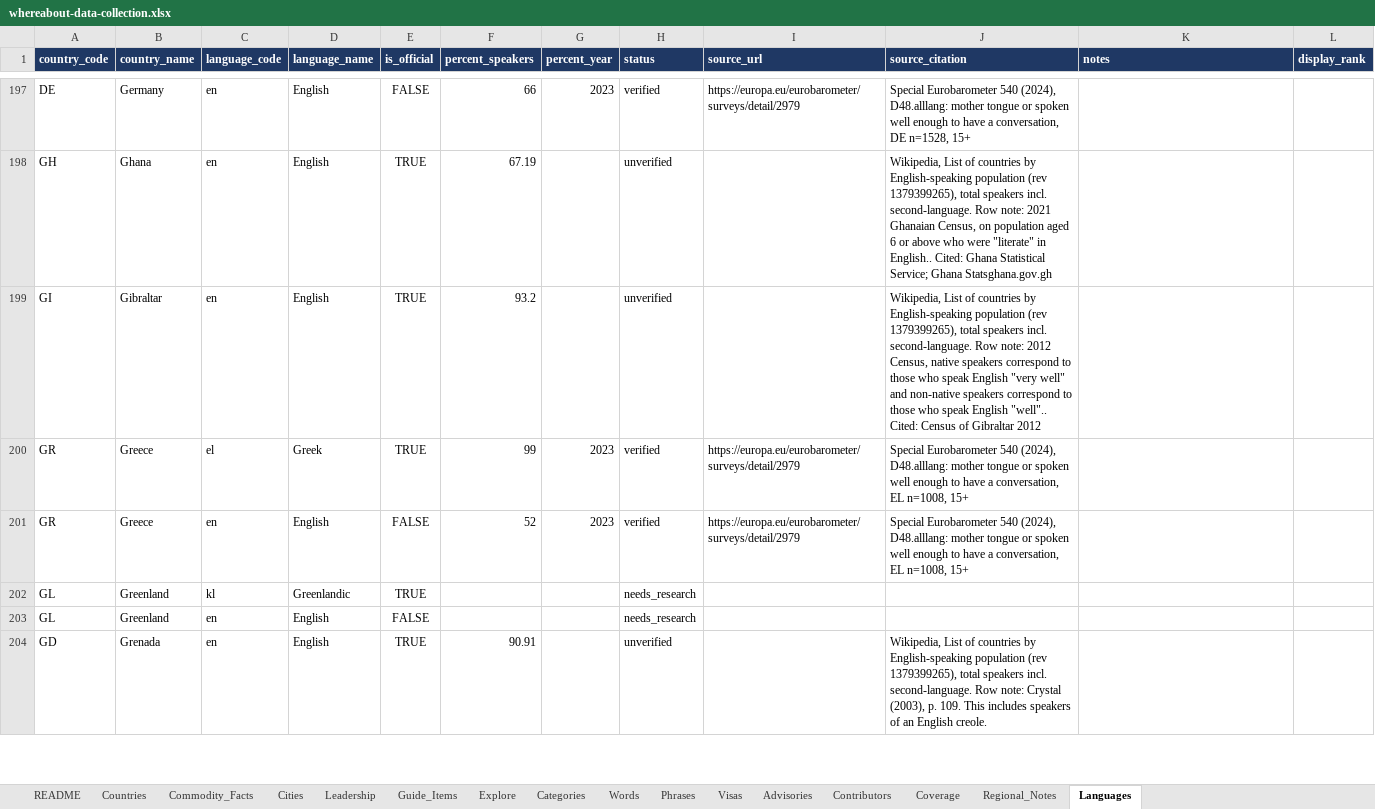
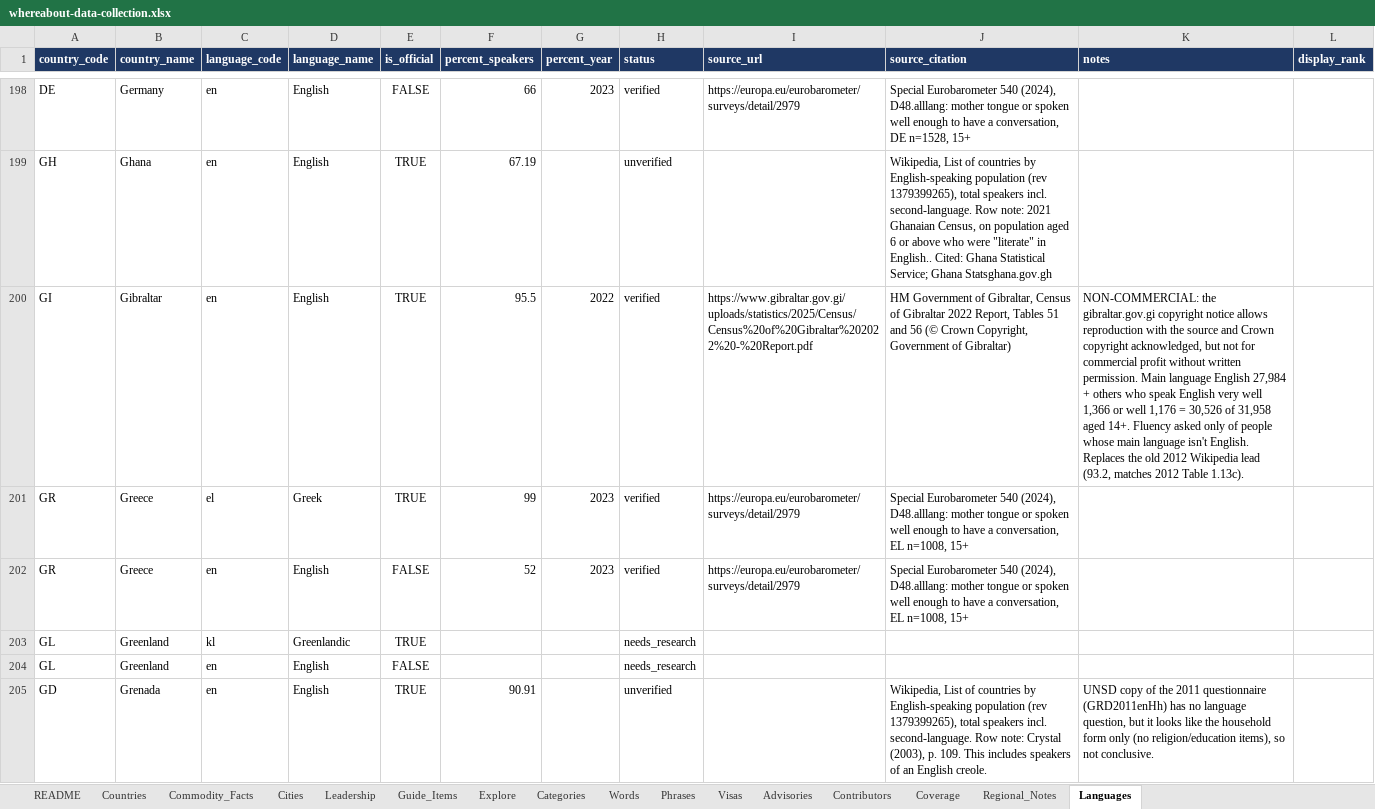
Before and after one commit to colleenkhm/whereabout, an Excel workbook: whereabout-data-collection.xlsx, sheet Languages, drawn as a sheet; only a part is shown, gaps mark what is left out; values as stored, in another font and other column widths than the file's, no borders; addresses are those after the commit; the diff covers the shown part only; the diff names each change by its address in the sheet, - before the commit and + after, or states it on an @@ line.

Commit message:
final batch for first round of language fetching

```diff
--- a/whereabout-data-collection.xlsx (sheet Languages)
+++ b/whereabout-data-collection.xlsx (sheet Languages)
-F200 (percent_speakers): 93.2
+F200 (percent_speakers): 95.5
-G200 (percent_year): (empty)
+G200 (percent_year): 2022
-H200 (status): unverified
+H200 (status): verified
-I200 (source_url): (empty)
+I200 (source_url): https://www.gibraltar.gov.gi/uploads/statistics/2025/Census/Census%20of%20Gibraltar%202022%20-%20Report.pdf
-J200 (source_citation): Wikipedia, List of countries by English-speaking population (rev 1379399265), total speakers incl. second-language. Row note: 2012 Census, native speakers correspond to those who speak English "very well" and non-native speakers correspond to those who speak English "well".. Cited: Census of Gibraltar 2012
+J200 (source_citation): HM Government of Gibraltar, Census of Gibraltar 2022 Report, Tables 51 and 56 (© Crown Copyright, Government of Gibraltar)
-K200 (notes): (empty)
+K200 (notes): NON-COMMERCIAL: the gibraltar.gov.gi copyright notice allows reproduction with the source and Crown copyright acknowledged, but not for commercial profit without written permission. Main language English 27,984 + others who speak English very well 1,366 or well 1,176 = 30,526 of 31,958 aged 14+. Fluency asked only of people whose main language isn't English. Replaces the old 2012 Wikipedia lead (93.2, matches 2012 Table 1.13c).
-K205 (notes): (empty)
+K205 (notes): UNSD copy of the 2011 questionnaire (GRD2011enHh) has no language question, but it looks like the household form only (no religion/education items), so not conclusive.
```
Also changed, not shown: 3 added rows and 236 edited cells elsewhere in this sheet, 2 other files.
